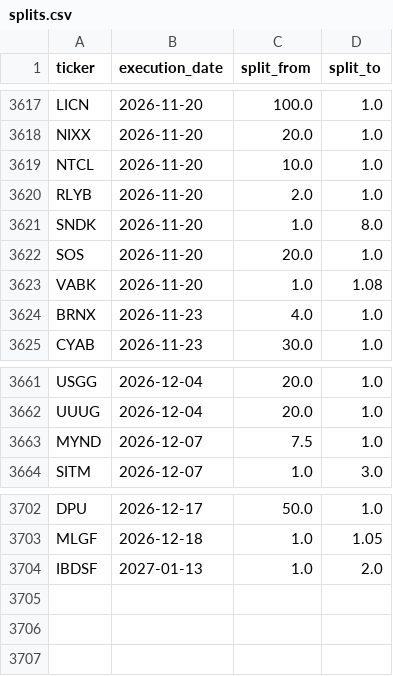
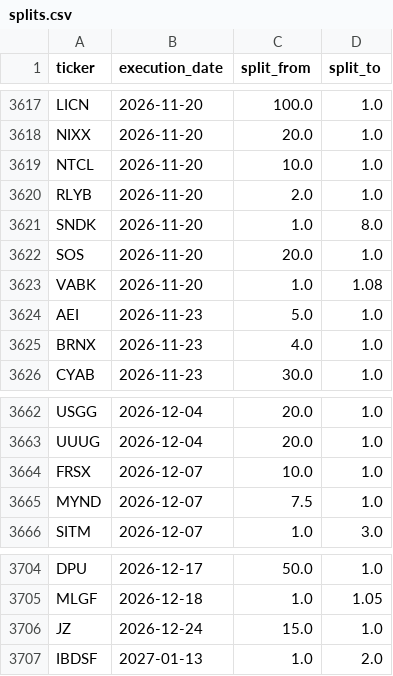
Before and after one commit to az123-stack/breadth-monitor, a CSV file: data/splits.csv, drawn as a sheet; only a part is shown, gaps mark what is left out; the diff names each change by its address in the sheet, - before the commit and + after, or states it on an @@ line.

```diff
--- a/data/splits.csv
+++ b/data/splits.csv
+row 3624: AEI | 2026-11-23 | 5.0 | 1.0
+row 3664: FRSX | 2026-12-07 | 10.0 | 1.0
+row 3706: JZ | 2026-12-24 | 15.0 | 1.0
```
Also changed, not shown: 5 other files.
